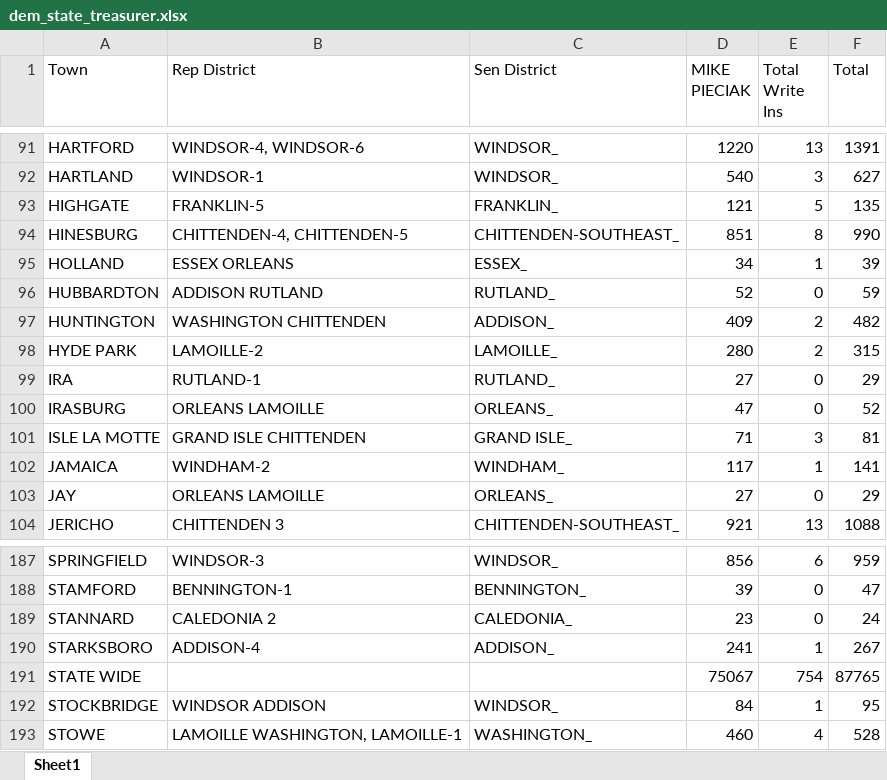
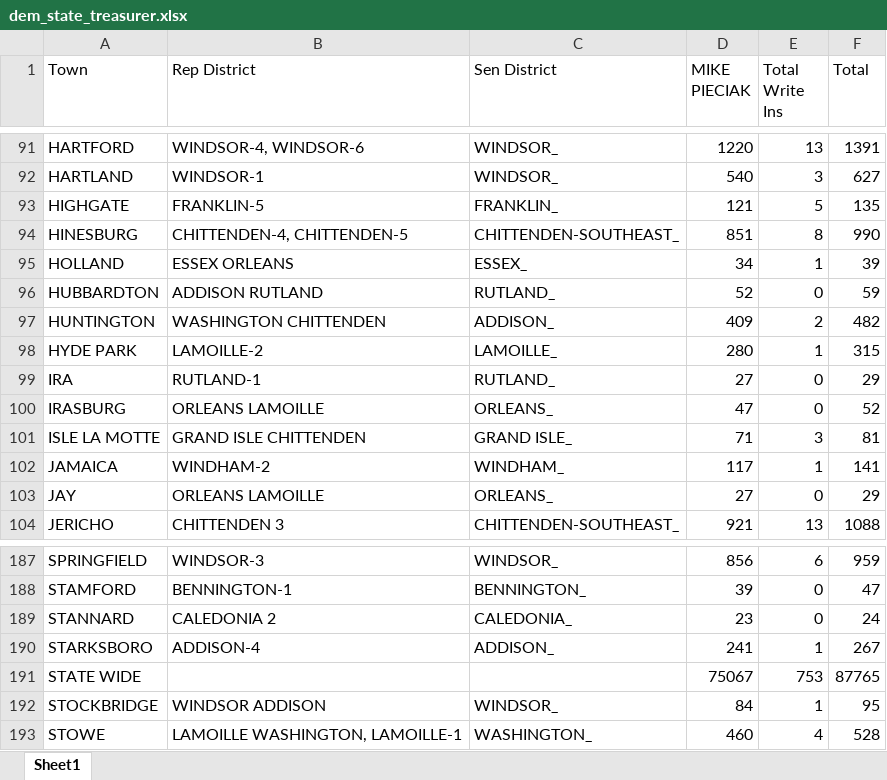
Before and after one commit to michaelaherbst2/vermont-election-website, an Excel workbook: vermont_results/statewide/democrat/dem_state_treasurer.xlsx, sheet Sheet1, drawn as a sheet; only a part is shown, gaps mark what is left out; values as stored, in another font and other column widths than the file's, no borders; the diff names each change by its address in the sheet, - before the commit and + after, or states it on an @@ line.

```diff
--- a/vermont_results/statewide/democrat/dem_state_treasurer.xlsx (sheet Sheet1)
+++ b/vermont_results/statewide/democrat/dem_state_treasurer.xlsx (sheet Sheet1)
-E98 (Total Write Ins): 2
+E98 (Total Write Ins): 1
-E191 (Total Write Ins): 754
+E191 (Total Write Ins): 753
```
Also changed, not shown: vermont_results/statewide/democrat/dem_lieutenant_governor.xlsx, vermont_results/statewide/republican/rep_attorney_general.xlsx, 11 other files.
